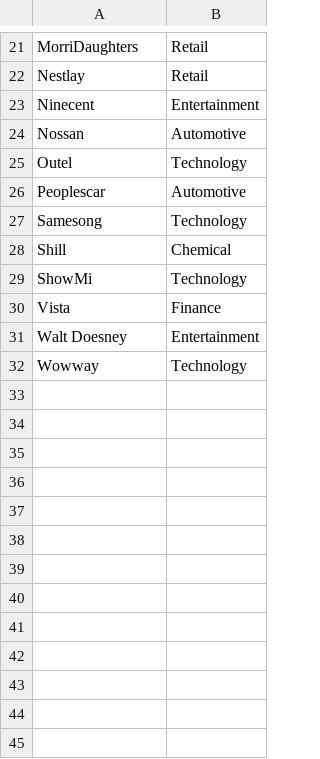
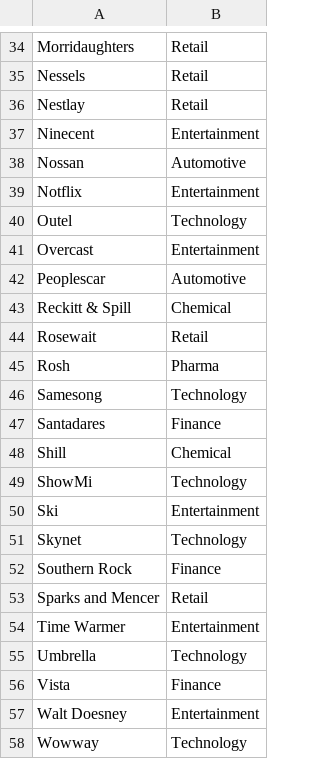
Before and after one commit to briang/fictional-company-names, a CSV file: companies.csv, drawn as a sheet; only a part is shown, gaps mark what is left out; addresses are those after the commit; the diff covers the shown part only; the diff names each change by its address in the sheet, - before the commit and + after, or states it on an @@ line.

```diff
--- a/companies.csv
+++ b/companies.csv
-A34: MorriDaughters
+A34: Morridaughters
+row 35: Nessels | Retail
+row 39: Notflix | Entertainment
+row 41: Overcast | Entertainment
+row 43: Reckitt & Spill | Chemical
+row 44: Rosewait | Retail
+row 45: Rosh | Pharma
+row 47: Santadares | Finance
+row 50: Ski | Entertainment
+row 51: Skynet | Technology
+row 52: Southern Rock | Finance
+row 53: Sparks and Mencer | Retail
+row 54: Time Warmer | Entertainment
+row 55: Umbrella | Technology
```
Also changed, not shown: 13 added rows elsewhere in this file.
